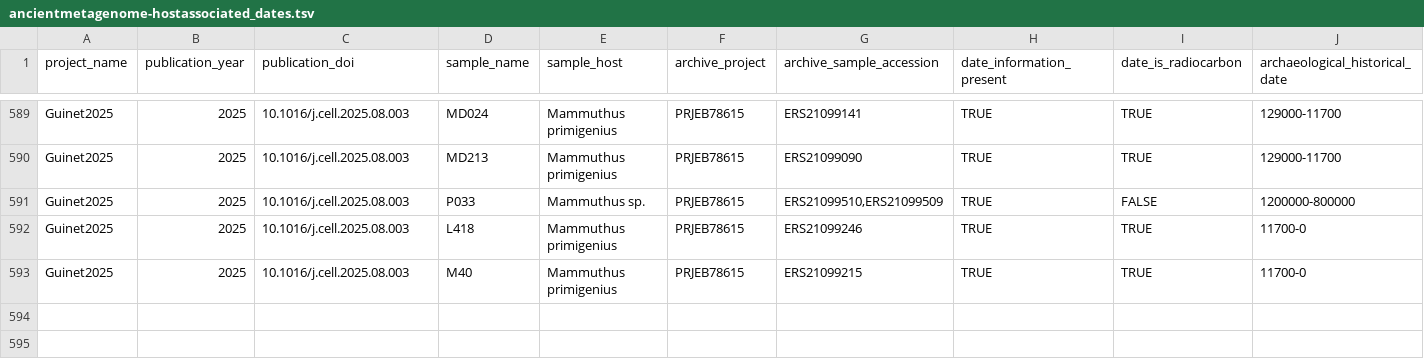
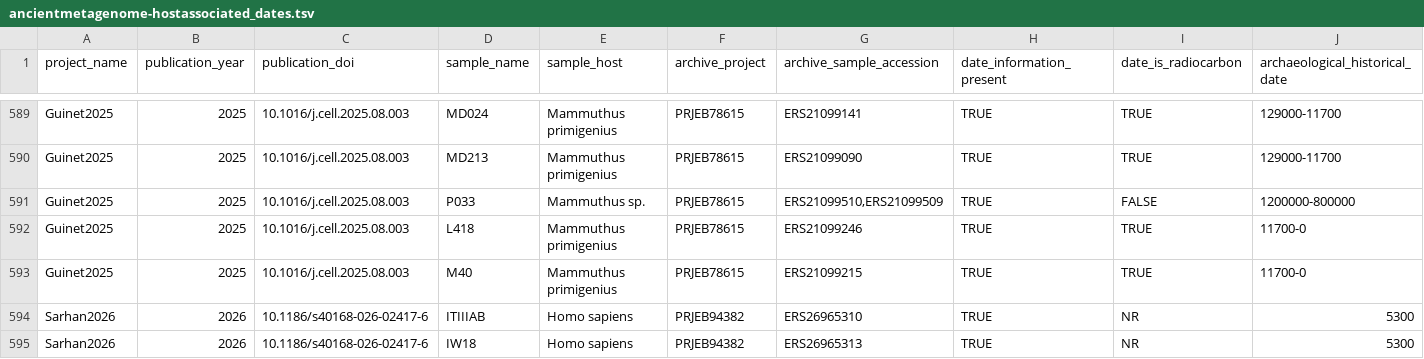
Before and after one commit to SPAAM-community/AncientMetagenomeDir, a TSV file: ancientmetagenome-hostassociated/dates/ancientmetagenome-hostassociated_dates.tsv, drawn as a sheet; only a part is shown, gaps mark what is left out; rows hold the shown columns only; the diff names each change by its address in the sheet, - before the commit and + after, or states it on an @@ line.

Commit message:
Update ancientmetagenome-hostassociated_dates.tsv
added date info for Sarhan2026

```diff
--- a/ancientmetagenome-hostassociated/dates/ancientmetagenome-hostassociated_dates.tsv
+++ b/ancientmetagenome-hostassociated/dates/ancientmetagenome-hostassociated_dates.tsv
+row 594: Sarhan2026 | 2026 | 10.1186/s40168-026-02417-6 | ITIIIAB | Homo sapiens | PRJEB94382 | ERS26965310 | TRUE | NR | 5300
+row 595: Sarhan2026 | 2026 | 10.1186/s40168-026-02417-6 | IW18 | Homo sapiens | PRJEB94382 | ERS26965313 | TRUE | NR | 5300
```
